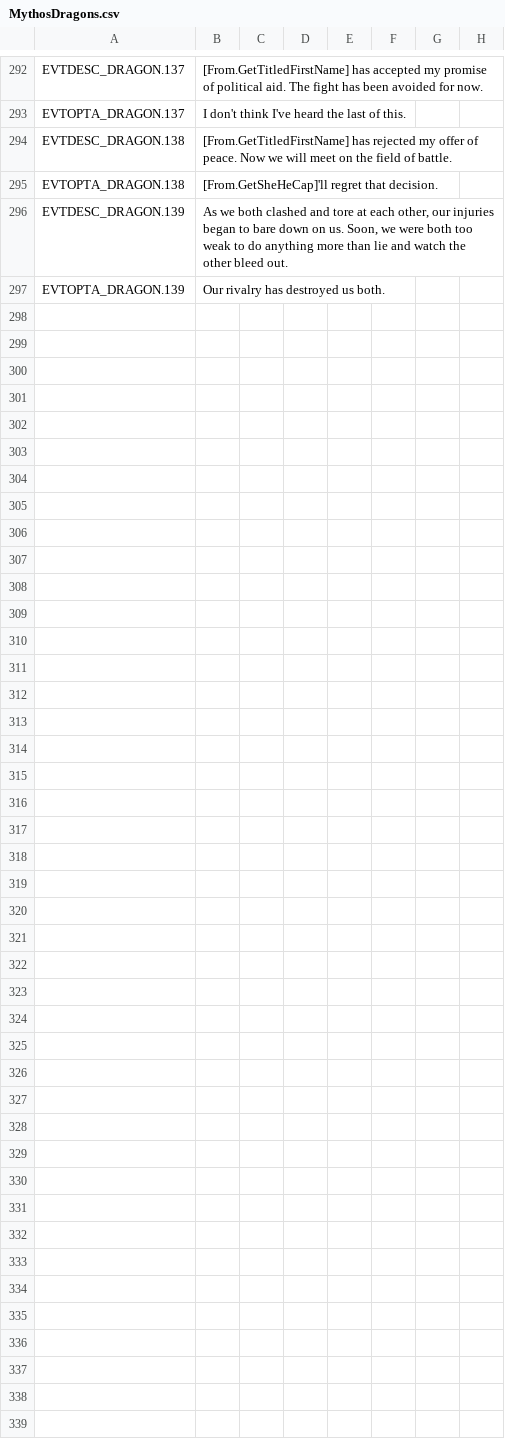
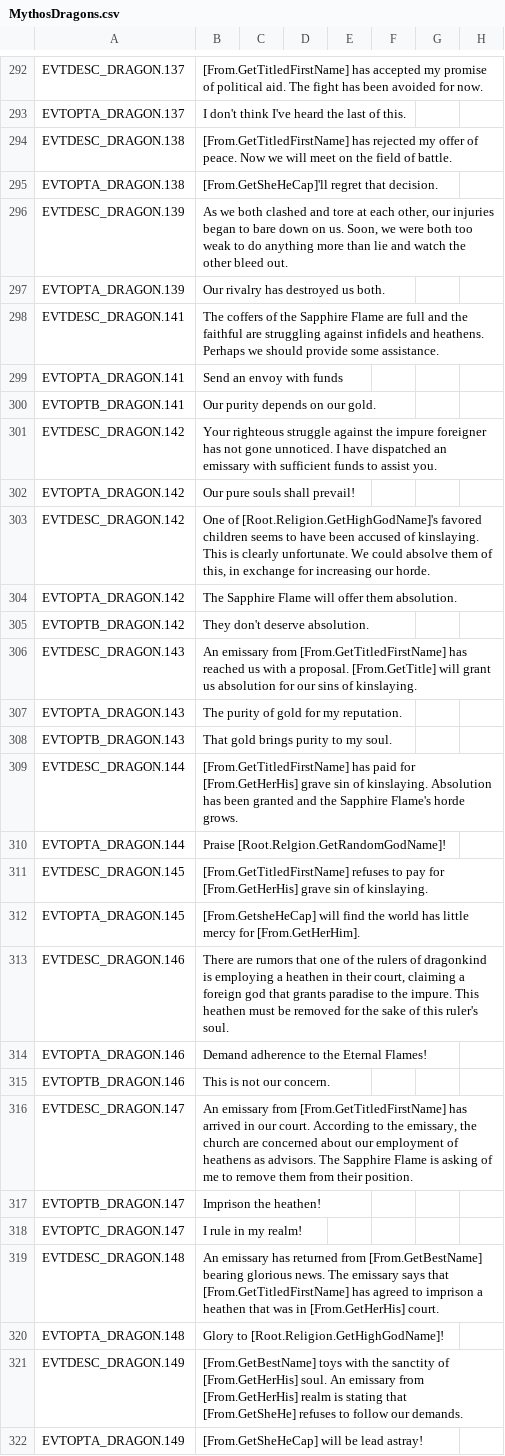
Before and after one commit to Leekoo/Mythos2, a CSV file: Mythos2/localisation/MythosDragons.csv, drawn as a sheet; only a part is shown, gaps mark what is left out; rows hold the shown columns only; the diff names each change by its address in the sheet, - before the commit and + after, or states it on an @@ line.

Commit message:
Sapphire Flame Events
Added Sapphire Flame payment in war, forgiving kinslaying, and demanding
removal of heathen advisors

```diff
--- a/Mythos2/localisation/MythosDragons.csv
+++ b/Mythos2/localisation/MythosDragons.csv
+row 298: EVTDESC_DRAGON.141 | The coffers of the Sapphire Flame are full and the faithful are struggling against infidels and heathens. Perhaps we should provide some assistance.
+row 299: EVTOPTA_DRAGON.141 | Send an envoy with funds
+row 300: EVTOPTB_DRAGON.141 | Our purity depends on our gold.
+row 301: EVTDESC_DRAGON.142 | Your righteous struggle against the impure foreigner has not gone unnoticed. I have dispatched an emissary with sufficient funds to assist you.
+row 302: EVTOPTA_DRAGON.142 | Our pure souls shall prevail!
+row 303: EVTDESC_DRAGON.142 | One of [Root.Religion.GetHighGodName]'s favored children seems to have been accused of kinslaying. This is clearly unfortunate. We could absolve them of this, in exchange for increasing our horde.
+row 304: EVTOPTA_DRAGON.142 | The Sapphire Flame will offer them absolution.
+row 305: EVTOPTB_DRAGON.142 | They don't deserve absolution.
+row 306: EVTDESC_DRAGON.143 | An emissary from [From.GetTitledFirstName] has reached us with a proposal. [From.GetTitle] will grant us absolution for our sins of kinslaying.
+row 307: EVTOPTA_DRAGON.143 | The purity of gold for my reputation.
+row 308: EVTOPTB_DRAGON.143 | That gold brings purity to my soul.
+row 309: EVTDESC_DRAGON.144 | [From.GetTitledFirstName] has paid for [From.GetHerHis] grave sin of kinslaying. Absolution has been granted and the Sapphire Flame's horde grows.
+row 310: EVTOPTA_DRAGON.144 | Praise [Root.Relgion.GetRandomGodName]!
+row 311: EVTDESC_DRAGON.145 | [From.GetTitledFirstName] refuses to pay for [From.GetHerHis] grave sin of kinslaying.
+row 312: EVTOPTA_DRAGON.145 | [From.GetsheHeCap] will find the world has little mercy for [From.GetHerHim].
+row 313: EVTDESC_DRAGON.146 | There are rumors that one of the rulers of dragonkind is employing a heathen in their court, claiming a foreign god that grants paradise to the impure. This heathen must be removed for the sake of this ruler's soul.
+row 314: EVTOPTA_DRAGON.146 | Demand adherence to the Eternal Flames!
+row 315: EVTOPTB_DRAGON.146 | This is not our concern.
+row 316: EVTDESC_DRAGON.147 | An emissary from [From.GetTitledFirstName] has arrived in our court. According to the emissary, the church are concerned about our employment of heathens as advisors. The Sapphire Flame is asking of me to remove them from their position.
+row 317: EVTOPTB_DRAGON.147 | Imprison the heathen!
+row 318: EVTOPTC_DRAGON.147 | I rule in my realm!
+row 319: EVTDESC_DRAGON.148 | An emissary has returned from [From.GetBestName] bearing glorious news. The emissary says that [From.GetTitledFirstName] has agreed to imprison a heathen that was in [From.GetHerHis] court.
+row 320: EVTOPTA_DRAGON.148 | Glory to [Root.Religion.GetHighGodName]!
+row 321: EVTDESC_DRAGON.149 | [From.GetBestName] toys with the sanctity of [From.GetHerHis] soul. An emissary from [From.GetHerHis] realm is stating that [From.GetSheHe] refuses to follow our demands.
+row 322: EVTOPTA_DRAGON.149 | [From.GetSheHeCap] will be lead astray!
```
Also changed, not shown: Mythos2/localisation/000_mythos.csv, 3 other files.
